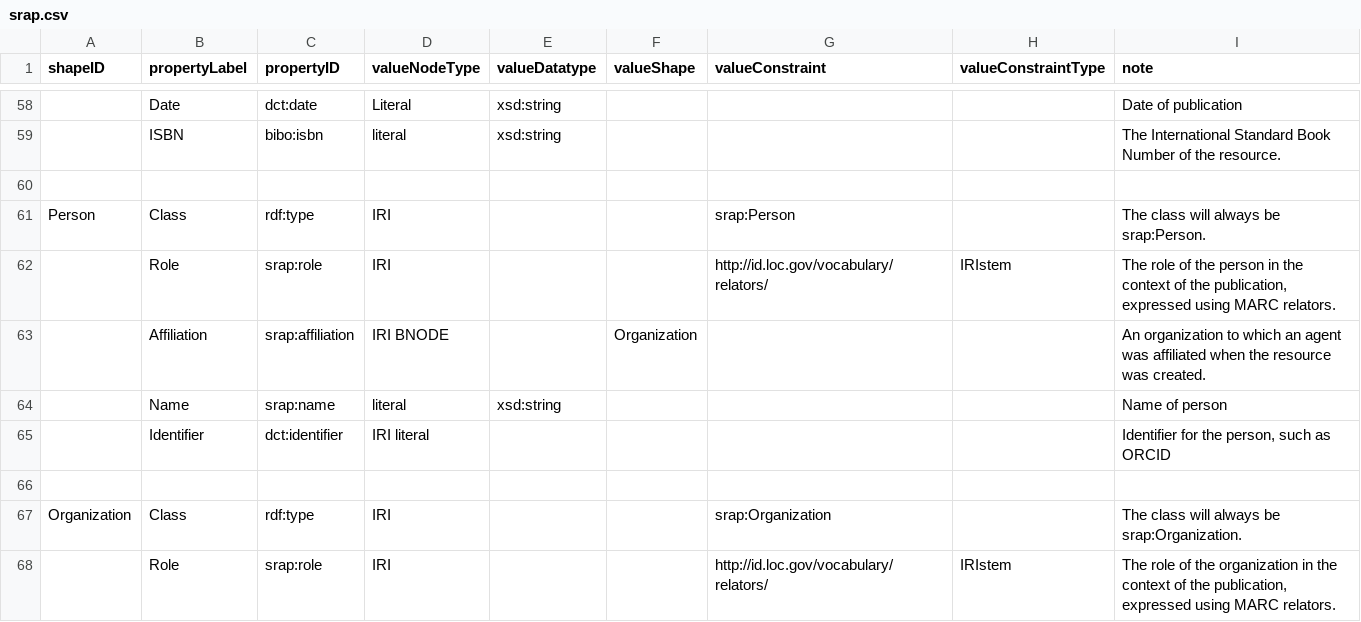
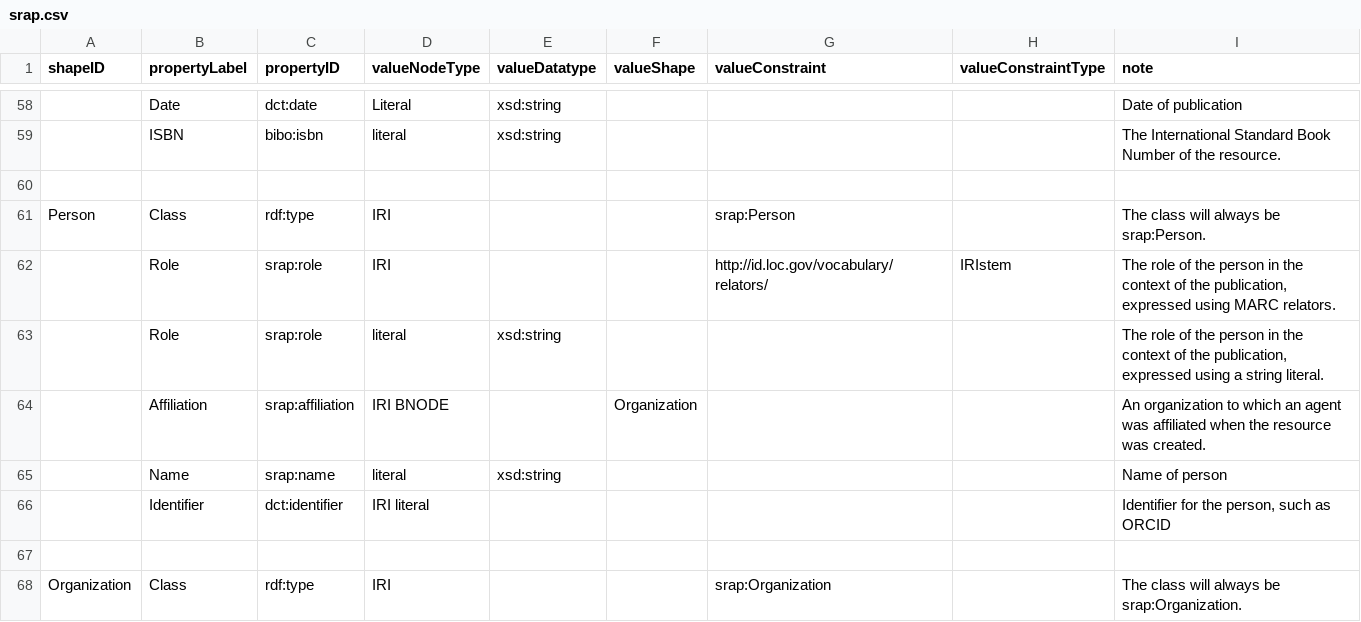
Before and after one commit to dcmi/dc-srap, a CSV file: docs/srap.csv, drawn as a sheet; only a part is shown, gaps mark what is left out; the shorter side is filled out with more unchanged rows.

Commit message:
Add Person.Role with literal option

```diff
--- a/docs/srap.csv
+++ b/docs/srap.csv
@@ -62,2 +62,3 @@ Person,Class,rdf:type,IRI,,,srap:Person,,The class will always be srap:Person.
 ,Role,srap:role,IRI,,,http://id.loc.gov/vocabulary/relators/,IRIstem,"The role of the person in the context of the publication, expressed using MARC relators."
+,Role,srap:role,literal,xsd:string,,,,"The role of the person in the context of the publication, expressed using a string literal."
 ,Affiliation,srap:affiliation,IRI BNODE,,Organization,,,An organization to which an agent was affiliated when the resource was created.
```
